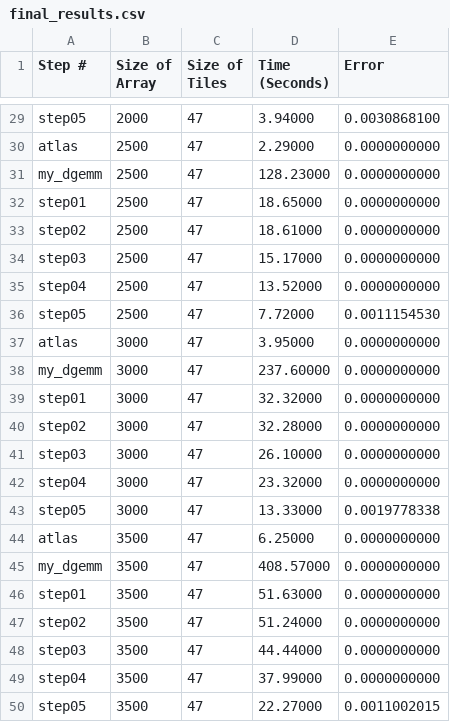
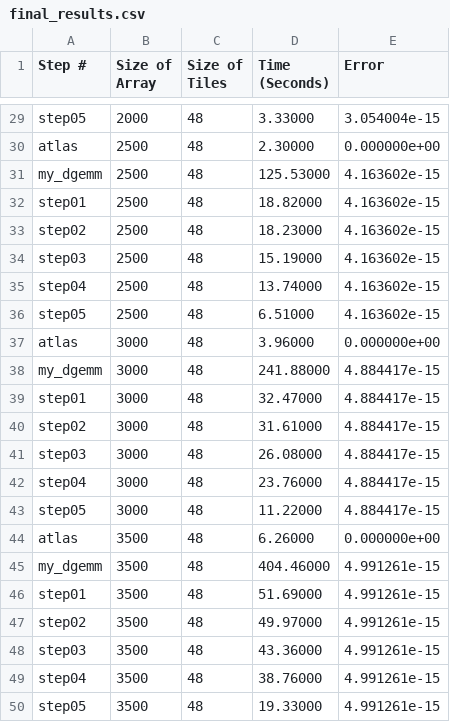
Before and after one commit to trevorwhitney/architecture_term_paper, a CSV file: O1/final_results.csv, drawn as a sheet; only a part is shown, gaps mark what is left out; the diff covers the shown part only; the diff names each change by its address in the sheet, - before the commit and + after, or states it on an @@ line.

```diff
--- a/O1/final_results.csv
+++ b/O1/final_results.csv
-C29:C50 (Size of Tiles): 47
+C29:C50 (Size of Tiles): 48
-D29 (Time (Seconds)): 3.94000
+D29 (Time (Seconds)): 3.33000
-E29 (Error): 0.0030868100
+E29 (Error): 3.054004e-15
-D30 (Time (Seconds)): 2.29000
+D30 (Time (Seconds)): 2.30000
-E30 (Error): 0.0000000000
+E30 (Error): 0.000000e+00
-D31 (Time (Seconds)): 128.23000
+D31 (Time (Seconds)): 125.53000
-E31:E35 (Error): 0.0000000000
+E31:E35 (Error): 4.163602e-15
-D32 (Time (Seconds)): 18.65000
+D32 (Time (Seconds)): 18.82000
-D33 (Time (Seconds)): 18.61000
+D33 (Time (Seconds)): 18.23000
-D34 (Time (Seconds)): 15.17000
+D34 (Time (Seconds)): 15.19000
-D35 (Time (Seconds)): 13.52000
+D35 (Time (Seconds)): 13.74000
-D36 (Time (Seconds)): 7.72000
+D36 (Time (Seconds)): 6.51000
-E36 (Error): 0.0011154530
+E36 (Error): 4.163602e-15
-D37 (Time (Seconds)): 3.95000
+D37 (Time (Seconds)): 3.96000
-E37 (Error): 0.0000000000
+E37 (Error): 0.000000e+00
-D38 (Time (Seconds)): 237.60000
+D38 (Time (Seconds)): 241.88000
-E38:E42 (Error): 0.0000000000
+E38:E42 (Error): 4.884417e-15
-D39 (Time (Seconds)): 32.32000
+D39 (Time (Seconds)): 32.47000
-D40 (Time (Seconds)): 32.28000
+D40 (Time (Seconds)): 31.61000
-D41 (Time (Seconds)): 26.10000
+D41 (Time (Seconds)): 26.08000
-D42 (Time (Seconds)): 23.32000
+D42 (Time (Seconds)): 23.76000
-D43 (Time (Seconds)): 13.33000
+D43 (Time (Seconds)): 11.22000
-E43 (Error): 0.0019778338
+E43 (Error): 4.884417e-15
-D44 (Time (Seconds)): 6.25000
+D44 (Time (Seconds)): 6.26000
-E44 (Error): 0.0000000000
+E44 (Error): 0.000000e+00
-D45 (Time (Seconds)): 408.57000
+D45 (Time (Seconds)): 404.46000
-E45:E49 (Error): 0.0000000000
+E45:E49 (Error): 4.991261e-15
-D46 (Time (Seconds)): 51.63000
+D46 (Time (Seconds)): 51.69000
-D47 (Time (Seconds)): 51.24000
+D47 (Time (Seconds)): 49.97000
-D48 (Time (Seconds)): 44.44000
+D48 (Time (Seconds)): 43.36000
-D49 (Time (Seconds)): 37.99000
+D49 (Time (Seconds)): 38.76000
-D50 (Time (Seconds)): 22.27000
+D50 (Time (Seconds)): 19.33000
-E50 (Error): 0.0011002015
+E50 (Error): 4.991261e-15
```
Also changed, not shown: 134 edited cells elsewhere in this file, O0/final_results.csv, O2/final_results.csv, 22 other files.
